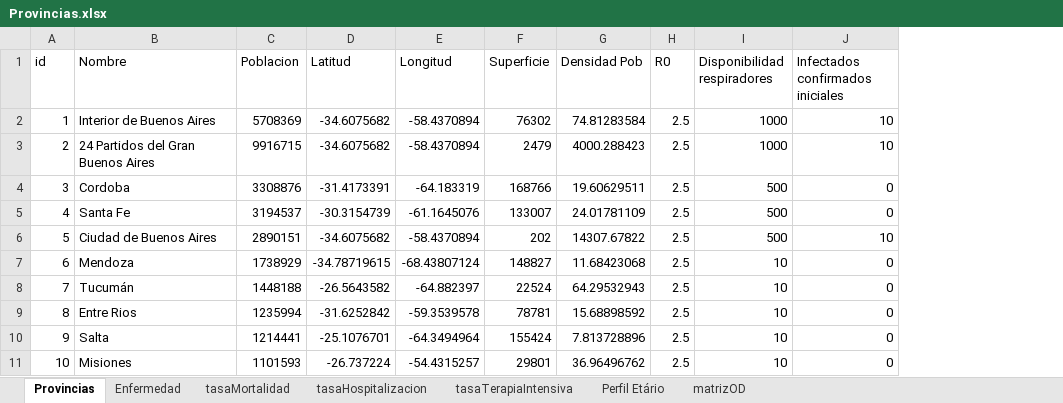
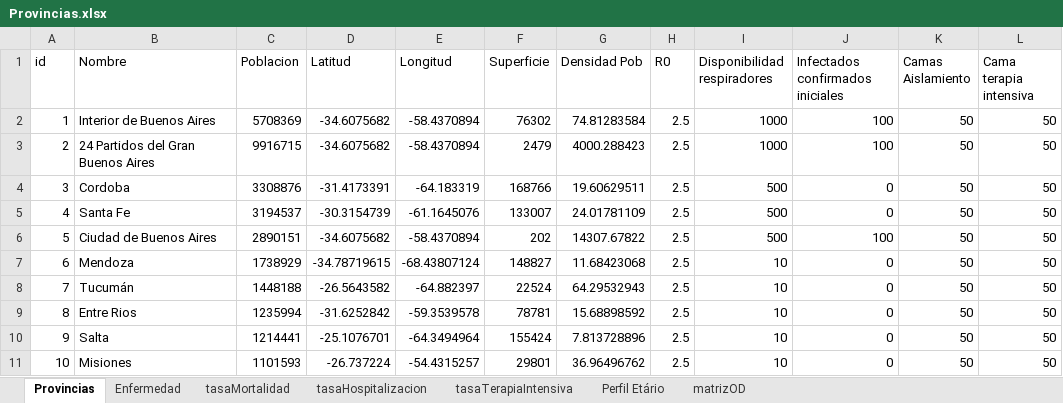
Before and after one commit to patopipp/COVID-19-Simulation-Argentina, an Excel workbook: Data/Provincias.xlsx, sheet Provincias, drawn as a sheet; only a part is shown; values as stored, in another font and other column widths than the file's, no borders; the diff names each change by its address in the sheet, - before the commit and + after, or states it on an @@ line.

Commit message:
Read hospital beds and other information from Excel file

```diff
--- a/Data/Provincias.xlsx (sheet Provincias)
+++ b/Data/Provincias.xlsx (sheet Provincias)
+column K (Camas Aislamiento), rows 2-11: all 50
+column L (Cama terapia intensiva), rows 2-11: all 50
-J2:J3 (Infectados confirmados iniciales): 10
+J2:J3 (Infectados confirmados iniciales): 100
-J6 (Infectados confirmados iniciales): 10
+J6 (Infectados confirmados iniciales): 100
```
Also changed, not shown: 1 other file.
